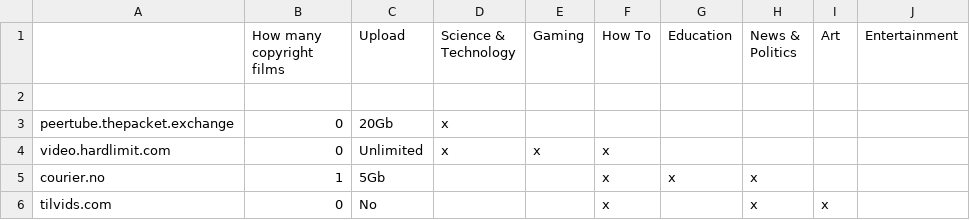
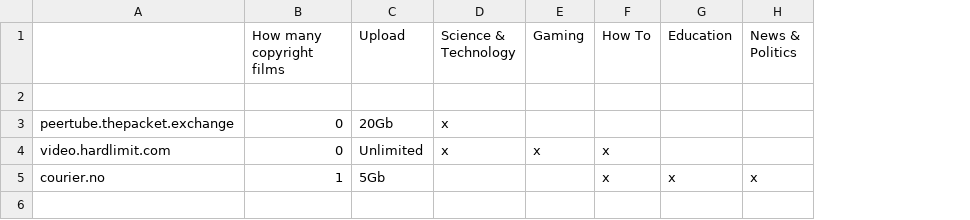
Before and after one commit to HkopMD/Peertube, a CSV file: Good-peertube.csv, drawn as a sheet; the diff names each change by its address in the sheet, - before the commit and + after, or states it on an @@ line.

Commit message:
Update Good-peertube.csv

```diff
--- a/Good-peertube.csv
+++ b/Good-peertube.csv
-column I (Art), empty
-column J (Entertainment), empty
-row 6: tilvids.com | 0 | No |  |  | x |  | x | x
```
